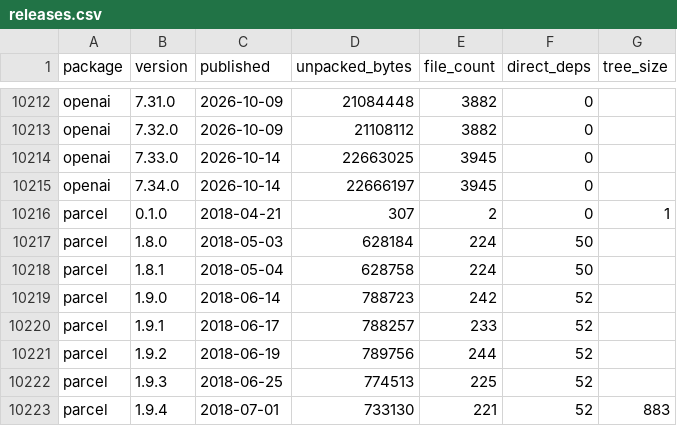
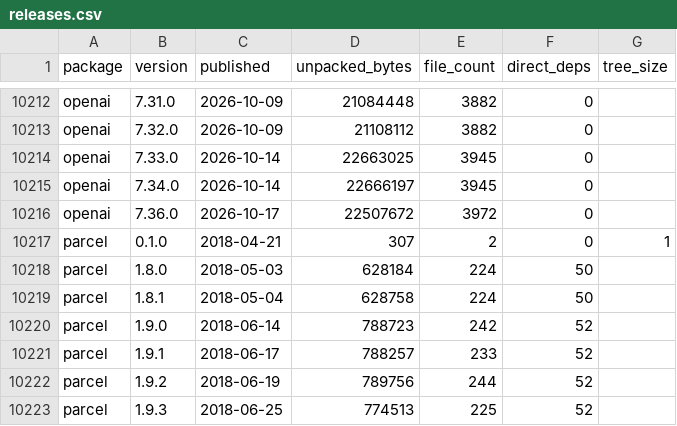
Before and after one commit to shwetankg07/great-consolidation, a CSV file: data/releases.csv, drawn as a sheet; only a part is shown, gaps mark what is left out; the shorter side is filled out with more unchanged rows.

```diff
--- a/data/releases.csv
+++ b/data/releases.csv
@@ -10215,2 +10215,3 @@ openai,7.33.0,2026-10-14,22663025,3945,0,
 openai,7.34.0,2026-10-14,22666197,3945,0,
+openai,7.36.0,2026-10-17,22507672,3972,0,
 parcel,0.1.0,2018-04-21,307,2,0,1
```
Also changed, not shown: data/daily.csv, 1 other file.
